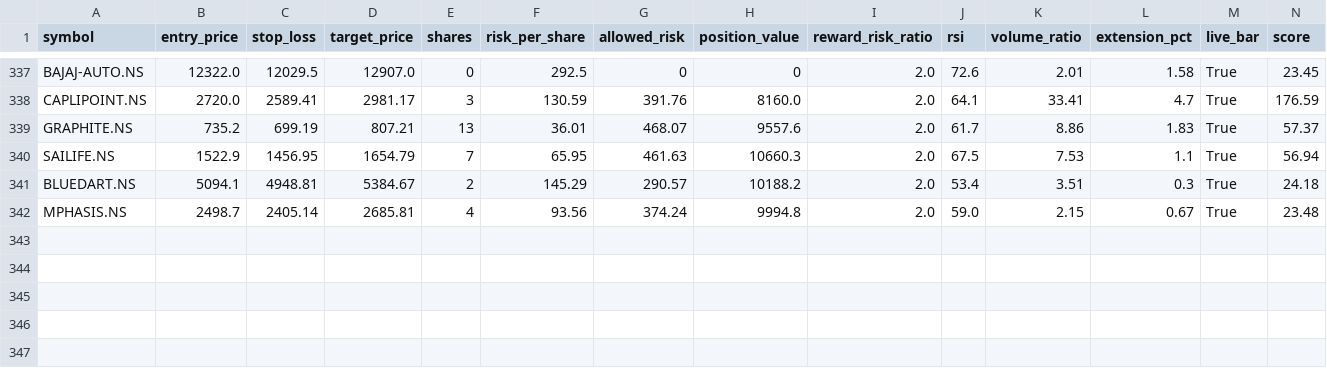
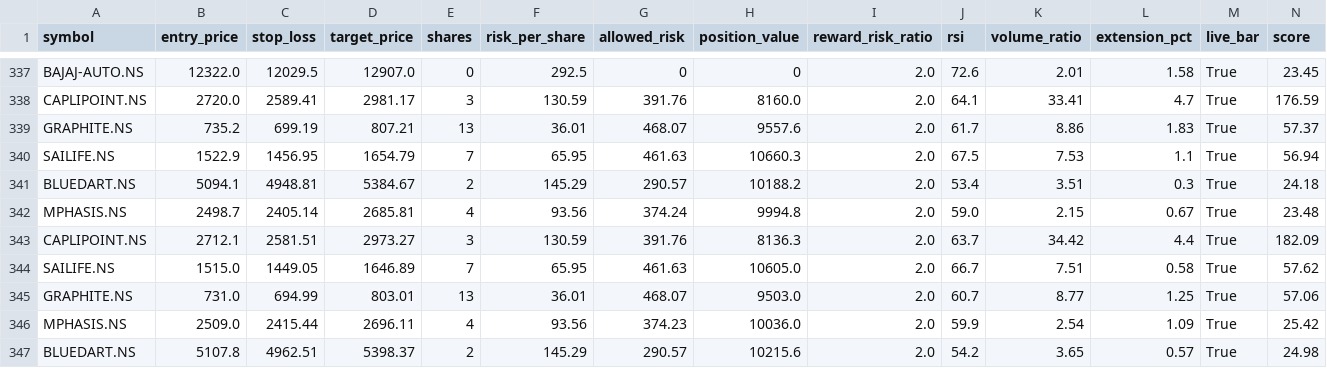
Before and after one commit to eeshanshukla12-star/nse_screener_1_.py, a CSV file: signals_log.csv, drawn as a sheet; only a part is shown, gaps mark what is left out; rows hold the shown columns only; the diff names each change by its address in the sheet, - before the commit and + after, or states it on an @@ line.

Commit message:
Update signal log [skip ci]

```diff
--- a/signals_log.csv
+++ b/signals_log.csv
+row 343: CAPLIPOINT.NS | 2712.1 | 2581.51 | 2973.27 | 3 | 130.59 | 391.76 | 8136.3 | 2.0 | 63.7 | 34.42 | 4.4 | True | 182.09
+row 344: SAILIFE.NS | 1515.0 | 1449.05 | 1646.89 | 7 | 65.95 | 461.63 | 10605.0 | 2.0 | 66.7 | 7.51 | 0.58 | True | 57.62
+row 345: GRAPHITE.NS | 731.0 | 694.99 | 803.01 | 13 | 36.01 | 468.07 | 9503.0 | 2.0 | 60.7 | 8.77 | 1.25 | True | 57.06
+row 346: MPHASIS.NS | 2509.0 | 2415.44 | 2696.11 | 4 | 93.56 | 374.23 | 10036.0 | 2.0 | 59.9 | 2.54 | 1.09 | True | 25.42
+row 347: BLUEDART.NS | 5107.8 | 4962.51 | 5398.37 | 2 | 145.29 | 290.57 | 10215.6 | 2.0 | 54.2 | 3.65 | 0.57 | True | 24.98
```
